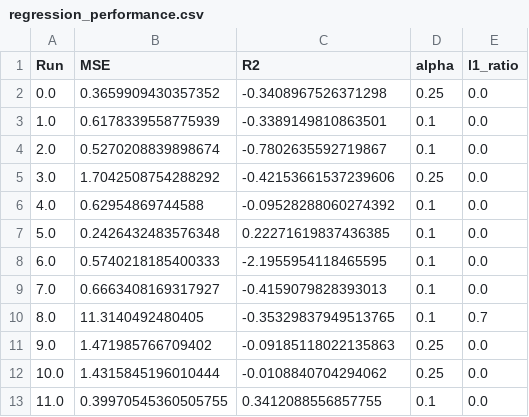
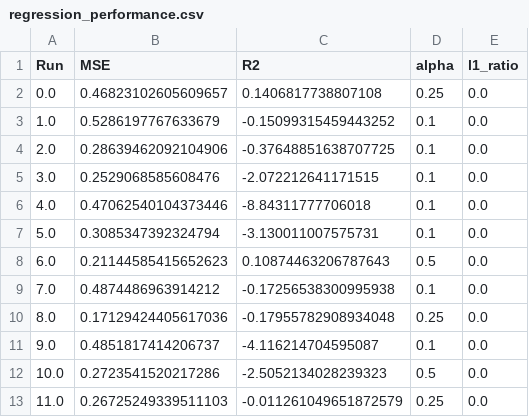
Before and after one commit to icknOrg/condor-ticketboard-analyzer, a CSV file: python_scripts/Regression/regression_performance.csv, drawn as a sheet; only a part is shown; the diff covers the shown part only.

```diff
--- a/python_scripts/Regression/regression_performance.csv
+++ b/python_scripts/Regression/regression_performance.csv
@@ -1,13 +1,13 @@
 Run,MSE,R2,alpha,l1_ratio
-0.0,0.3659909430357352,-0.3408967526371298,0.25,0.0
-1.0,0.6178339558775939,-0.3389149810863501,0.1,0.0
-2.0,0.5270208839898674,-0.7802635592719867,0.1,0.0
-3.0,1.7042508754288292,-0.42153661537239606,0.25,0.0
-4.0,0.62954869744588,-0.09528288060274392,0.1,0.0
-5.0,0.2426432483576348,0.22271619837436385,0.1,0.0
-6.0,0.5740218185400333,-2.1955954118465595,0.1,0.0
-7.0,0.6663408169317927,-0.4159079828393013,0.1,0.0
-8.0,11.3140492480405,-0.35329837949513765,0.1,0.7
-9.0,1.471985766709402,-0.09185118022135863,0.25,0.0
-10.0,1.4315845196010444,-0.0108840704294062,0.25,0.0
-11.0,0.39970545360505755,0.3412088556857755,0.1,0.0
+0.0,0.46823102605609657,0.1406817738807108,0.25,0.0
+1.0,0.5286197767633679,-0.15099315459443252,0.1,0.0
+2.0,0.28639462092104906,-0.37648851638707725,0.1,0.0
+3.0,0.2529068585608476,-2.072212641171515,0.1,0.0
+4.0,0.47062540104373446,-8.84311777706018,0.1,0.0
+5.0,0.3085347392324794,-3.130011007575731,0.1,0.0
+6.0,0.21144585415652623,0.10874463206787643,0.5,0.0
+7.0,0.4874486963914212,-0.17256538300995938,0.1,0.0
+8.0,0.17129424405617036,-0.17955782908934048,0.25,0.0
+9.0,0.4851817414206737,-4.116214704595087,0.1,0.0
+10.0,0.2723541520217286,-2.5052134028239323,0.5,0.0
+11.0,0.26725249339511103,-0.011261049651872579,0.25,0.0
```
Also changed, not shown: 26 added rows and 25 edited cells elsewhere in this file, 15 other files.
